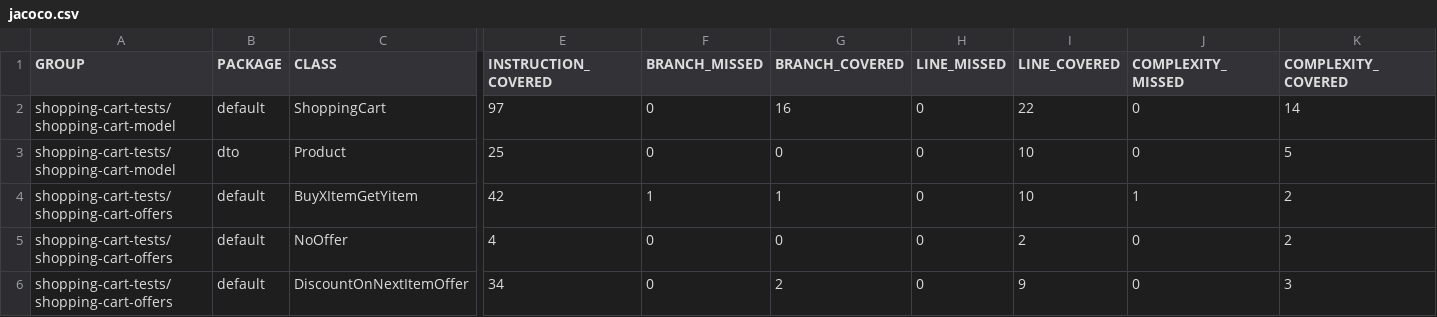
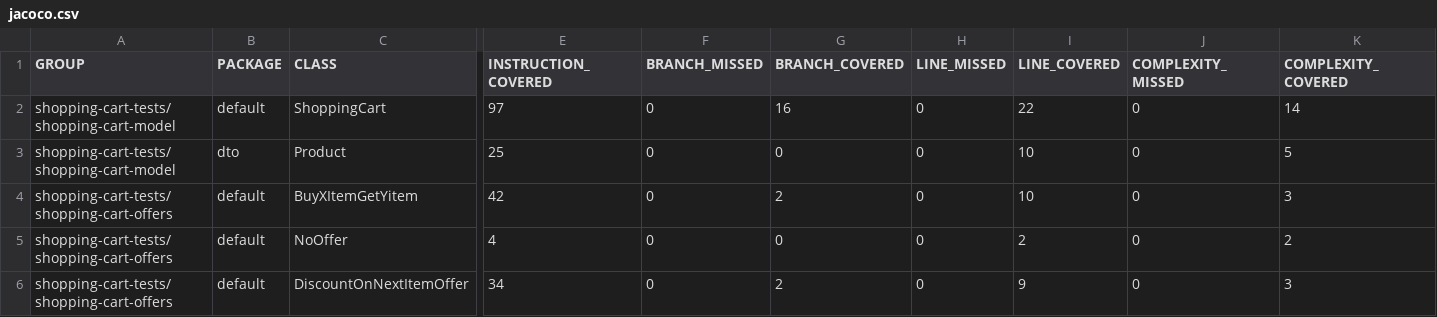
Before and after one commit to Igor-Buzian/JUnit-Product, a CSV file: shopping-cart-tests/target/site/jacoco-aggregate/jacoco.csv, drawn as a sheet; only a part is shown, gaps mark what is left out; the diff names each change by its address in the sheet, - before the commit and + after, or states it on an @@ line.

Commit message:
Add some changes for test controll

```diff
--- a/shopping-cart-tests/target/site/jacoco-aggregate/jacoco.csv
+++ b/shopping-cart-tests/target/site/jacoco-aggregate/jacoco.csv
-F4 (BRANCH_MISSED): 1
+F4 (BRANCH_MISSED): 0
-G4 (BRANCH_COVERED): 1
+G4 (BRANCH_COVERED): 2
-J4 (COMPLEXITY_MISSED): 1
+J4 (COMPLEXITY_MISSED): 0
-K4 (COMPLEXITY_COVERED): 2
+K4 (COMPLEXITY_COVERED): 3
```
Also changed, not shown: 15 other files.
